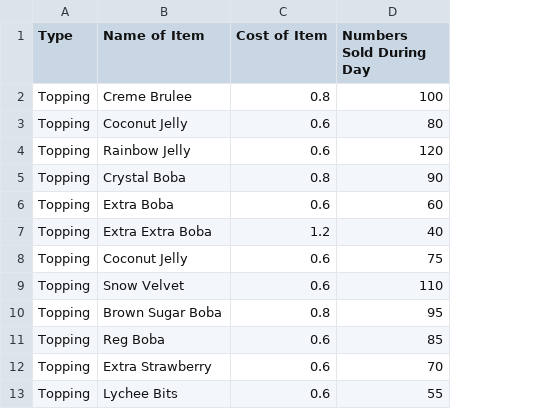
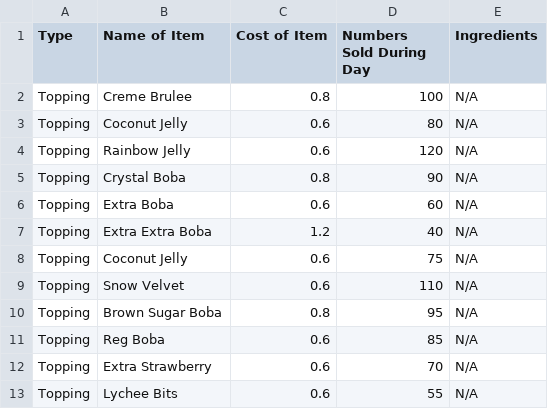
Before and after one commit to DevPatel3547/CustomerPOSSystemInitialApp, a CSV file: menu.csv, drawn as a sheet; only a part is shown; the diff names each change by its address in the sheet, - before the commit and + after, or states it on an @@ line.

Commit message:
Updated menu.csv and inventory.csv

```diff
--- a/menu.csv
+++ b/menu.csv
+column E (Ingredients), rows 2-13: all N/A
```
Also changed, not shown: inventory.csv.
